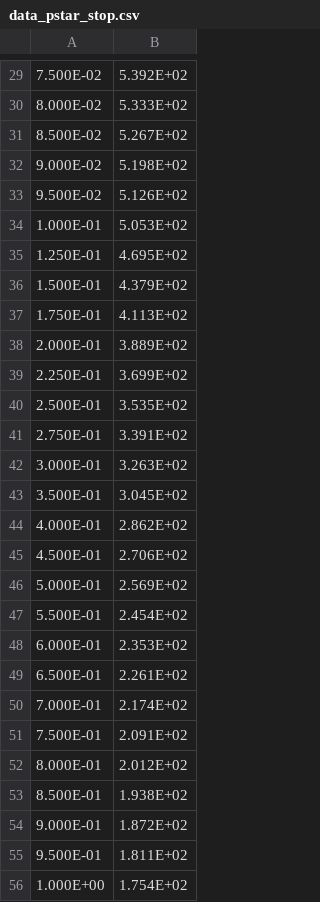
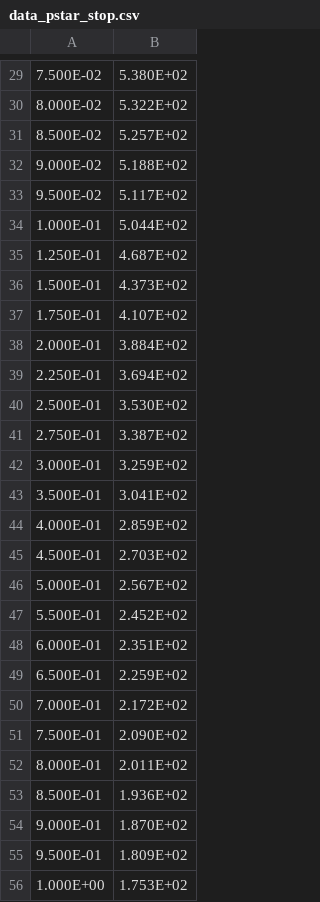
Before and after one commit to samuelecanuet/ENL_egn_Simulation-general, a CSV file: Resultats/proton/data_pstar_stop.csv, drawn as a sheet; only a part is shown, gaps mark what is left out; the diff covers the shown part only.

```diff
--- a/Resultats/proton/data_pstar_stop.csv
+++ b/Resultats/proton/data_pstar_stop.csv
@@ -29,28 +29,28 @@
-7.500E-02	5.392E+02	
-8.000E-02	5.333E+02	
-8.500E-02	5.267E+02	
-9.000E-02	5.198E+02	
-9.500E-02	5.126E+02	
-1.000E-01	5.053E+02	
-1.250E-01	4.695E+02	
-1.500E-01	4.379E+02	
-1.750E-01	4.113E+02	
-2.000E-01	3.889E+02	
-2.250E-01	3.699E+02	
-2.500E-01	3.535E+02	
-2.750E-01	3.391E+02	
-3.000E-01	3.263E+02	
-3.500E-01	3.045E+02	
-4.000E-01	2.862E+02	
-4.500E-01	2.706E+02	
-5.000E-01	2.569E+02	
-5.500E-01	2.454E+02	
-6.000E-01	2.353E+02	
-6.500E-01	2.261E+02	
-7.000E-01	2.174E+02	
-7.500E-01	2.091E+02	
-8.000E-01	2.012E+02	
-8.500E-01	1.938E+02	
-9.000E-01	1.872E+02	
-9.500E-01	1.811E+02	
-1.000E+00	1.754E+02	
+7.500E-02	5.380E+02
+8.000E-02	5.322E+02
+8.500E-02	5.257E+02
+9.000E-02	5.188E+02
+9.500E-02	5.117E+02
+1.000E-01	5.044E+02
+1.250E-01	4.687E+02
+1.500E-01	4.373E+02
+1.750E-01	4.107E+02
+2.000E-01	3.884E+02
+2.250E-01	3.694E+02
+2.500E-01	3.530E+02
+2.750E-01	3.387E+02
+3.000E-01	3.259E+02
+3.500E-01	3.041E+02
+4.000E-01	2.859E+02
+4.500E-01	2.703E+02
+5.000E-01	2.567E+02
+5.500E-01	2.452E+02
+6.000E-01	2.351E+02
+6.500E-01	2.259E+02
+7.000E-01	2.172E+02
+7.500E-01	2.090E+02
+8.000E-01	2.011E+02
+8.500E-01	1.936E+02
+9.000E-01	1.870E+02
+9.500E-01	1.809E+02
+1.000E+00	1.753E+02
```
Also changed, not shown: 83 edited cells elsewhere in this file, Resultats/e-/data_estar_stop.csv, 21 other files.
